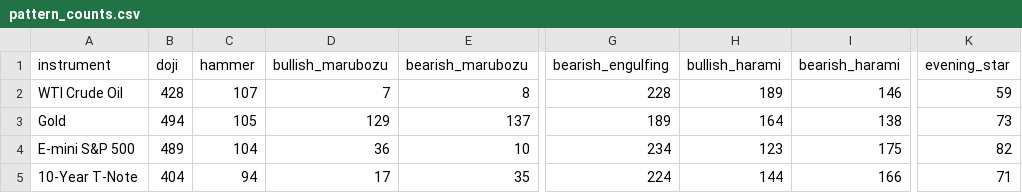
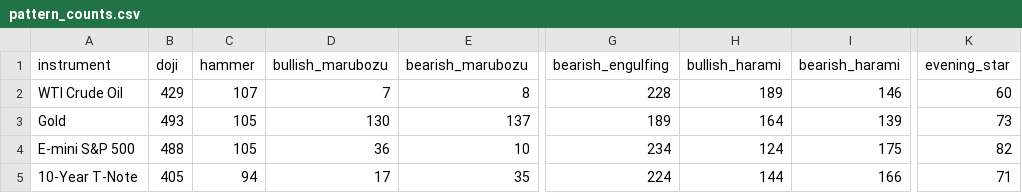
Before and after one commit to f20220970-debug/candlestick-pattern-engine, a CSV file: outputs/pattern_counts.csv, drawn as a sheet; only a part is shown, gaps mark what is left out; the diff names each change by its address in the sheet, - before the commit and + after, or states it on an @@ line.

```diff
--- a/outputs/pattern_counts.csv
+++ b/outputs/pattern_counts.csv
-B2 (doji): 428
+B2 (doji): 429
-K2 (evening_star): 59
+K2 (evening_star): 60
-B3 (doji): 494
+B3 (doji): 493
-D3 (bullish_marubozu): 129
+D3 (bullish_marubozu): 130
-I3 (bearish_harami): 138
+I3 (bearish_harami): 139
-B4 (doji): 489
+B4 (doji): 488
-C4 (hammer): 104
+C4 (hammer): 105
-H4 (bullish_harami): 123
+H4 (bullish_harami): 124
-B5 (doji): 404
+B5 (doji): 405
```
Also changed, not shown: outputs/labelled_crude_oil.csv, outputs/labelled_gold.csv, 9 other files.
